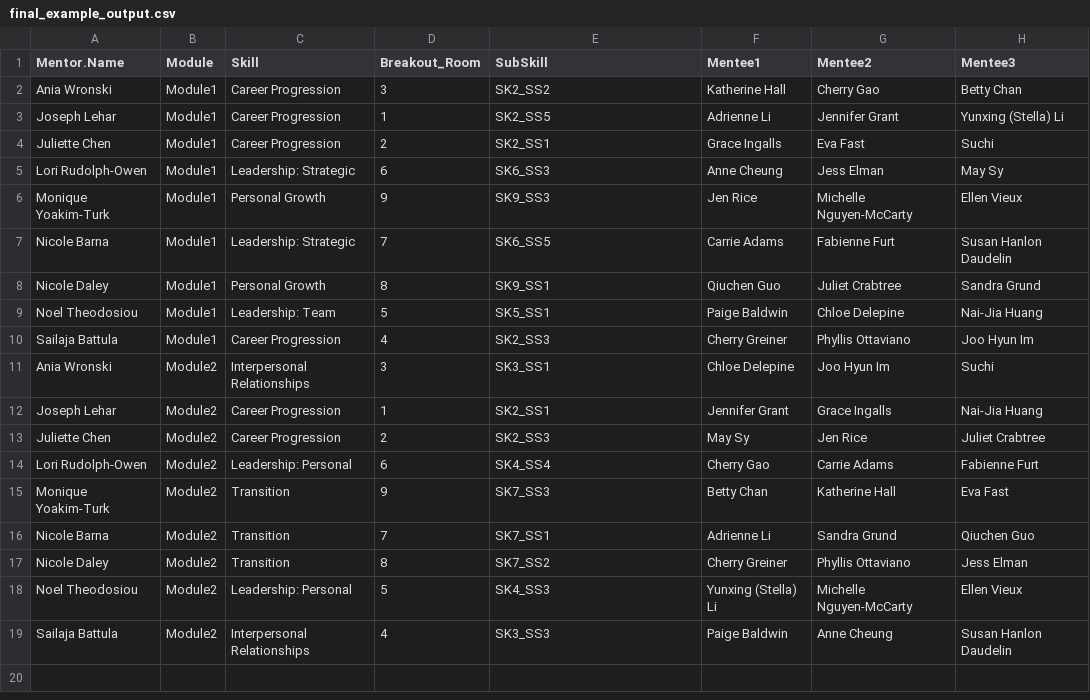
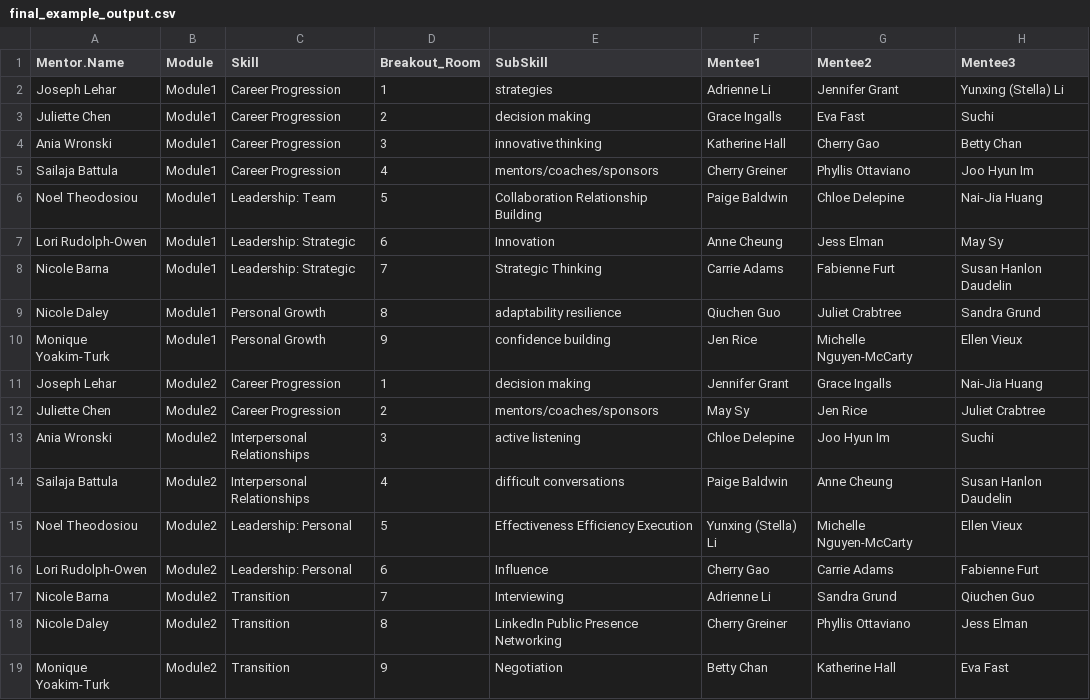
Before and after one commit to priyankagagneja/Volunteering, a CSV file: WEST Mentorship Program/optv.2/final_example_output.csv, drawn as a sheet.

Commit message:
Add subskills mapping & cleaning up output format

```diff
--- a/WEST Mentorship Program/optv.2/final_example_output.csv
+++ b/WEST Mentorship Program/optv.2/final_example_output.csv
@@ -1,19 +1,19 @@
 Mentor.Name,Module,Skill,Breakout_Room,SubSkill,Mentee1,Mentee2,Mentee3
-Ania Wronski,Module1,Career Progression,3,SK2_SS2,Katherine Hall,Cherry Gao,Betty Chan
-Joseph Lehar,Module1,Career Progression,1,SK2_SS5,Adrienne Li,Jennifer Grant,Yunxing (Stella) Li
-Juliette Chen,Module1,Career Progression,2,SK2_SS1,Grace Ingalls,Eva Fast,Suchi
-Lori Rudolph-Owen,Module1,Leadership: Strategic,6,SK6_SS3,Anne Cheung,Jess Elman,May Sy
-Monique Yoakim-Turk,Module1,Personal Growth,9,SK9_SS3,Jen Rice,Michelle Nguyen-McCarty,Ellen Vieux
-Nicole Barna,Module1,Leadership: Strategic,7,SK6_SS5,Carrie Adams,Fabienne Furt,Susan Hanlon Daudelin
-Nicole Daley,Module1,Personal Growth,8,SK9_SS1,Qiuchen Guo,Juliet Crabtree,Sandra Grund
-Noel Theodosiou,Module1,Leadership: Team,5,SK5_SS1,Paige Baldwin,Chloe Delepine,Nai-Jia Huang
-Sailaja Battula,Module1,Career Progression,4,SK2_SS3,Cherry Greiner,Phyllis Ottaviano,Joo Hyun Im
-Ania Wronski,Module2,Interpersonal Relationships,3,SK3_SS1,Chloe Delepine,Joo Hyun Im,Suchi
-Joseph Lehar,Module2,Career Progression,1,SK2_SS1,Jennifer Grant,Grace Ingalls,Nai-Jia Huang
-Juliette Chen,Module2,Career Progression,2,SK2_SS3,May Sy,Jen Rice,Juliet Crabtree
-Lori Rudolph-Owen,Module2,Leadership: Personal,6,SK4_SS4,Cherry Gao,Carrie Adams,Fabienne Furt
-Monique Yoakim-Turk,Module2,Transition,9,SK7_SS3,Betty Chan,Katherine Hall,Eva Fast
-Nicole Barna,Module2,Transition,7,SK7_SS1,Adrienne Li,Sandra Grund,Qiuchen Guo
-Nicole Daley,Module2,Transition,8,SK7_SS2,Cherry Greiner,Phyllis Ottaviano,Jess Elman
-Noel Theodosiou,Module2,Leadership: Personal,5,SK4_SS3,Yunxing (Stella) Li,Michelle Nguyen-McCarty,Ellen Vieux
-Sailaja Battula,Module2,Interpersonal Relationships,4,SK3_SS3,Paige Baldwin,Anne Cheung,Susan Hanlon Daudelin
+Joseph Lehar,Module1,Career Progression,1,strategies,Adrienne Li,Jennifer Grant,Yunxing (Stella) Li
+Juliette Chen,Module1,Career Progression,2,decision making,Grace Ingalls,Eva Fast,Suchi
+Ania Wronski,Module1,Career Progression,3,innovative thinking,Katherine Hall,Cherry Gao,Betty Chan
+Sailaja Battula,Module1,Career Progression,4,mentors/coaches/sponsors,Cherry Greiner,Phyllis Ottaviano,Joo Hyun Im
+Noel Theodosiou,Module1,Leadership: Team,5,Collaboration Relationship Building,Paige Baldwin,Chloe Delepine,Nai-Jia Huang
+Lori Rudolph-Owen,Module1,Leadership: Strategic,6,Innovation,Anne Cheung,Jess Elman,May Sy
+Nicole Barna,Module1,Leadership: Strategic,7,Strategic Thinking,Carrie Adams,Fabienne Furt,Susan Hanlon Daudelin
+Nicole Daley,Module1,Personal Growth,8,adaptability  resilience,Qiuchen Guo,Juliet Crabtree,Sandra Grund
+Monique Yoakim-Turk,Module1,Personal Growth,9,confidence building,Jen Rice,Michelle Nguyen-McCarty,Ellen Vieux
+Joseph Lehar,Module2,Career Progression,1,decision making,Jennifer Grant,Grace Ingalls,Nai-Jia Huang
+Juliette Chen,Module2,Career Progression,2,mentors/coaches/sponsors,May Sy,Jen Rice,Juliet Crabtree
+Ania Wronski,Module2,Interpersonal Relationships,3,active listening,Chloe Delepine,Joo Hyun Im,Suchi
+Sailaja Battula,Module2,Interpersonal Relationships,4,difficult conversations,Paige Baldwin,Anne Cheung,Susan Hanlon Daudelin
+Noel Theodosiou,Module2,Leadership: Personal,5,Effectiveness Efficiency  Execution,Yunxing (Stella) Li,Michelle Nguyen-McCarty,Ellen Vieux
+Lori Rudolph-Owen,Module2,Leadership: Personal,6,Influence,Cherry Gao,Carrie Adams,Fabienne Furt
+Nicole Barna,Module2,Transition,7,Interviewing,Adrienne Li,Sandra Grund,Qiuchen Guo
+Nicole Daley,Module2,Transition,8,LinkedIn  Public Presence Networking,Cherry Greiner,Phyllis Ottaviano,Jess Elman
+Monique Yoakim-Turk,Module2,Transition,9,Negotiation,Betty Chan,Katherine Hall,Eva Fast
```
Also changed, not shown: 2 other files.
